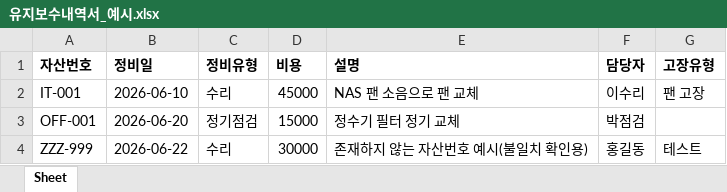
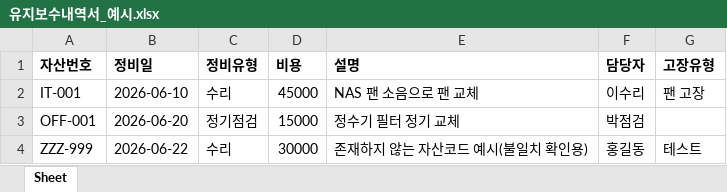
Before and after one commit to GNSOFT-Internship/Assistant-Project, an Excel workbook: frontend/public/templates/유지보수내역서_예시.xlsx, sheet Sheet, drawn as a sheet; values as stored, in another font and other column widths than the file's, no borders; the diff names each change by its address in the sheet, - before the commit and + after, or states it on an @@ line.

```diff
--- a/frontend/public/templates/유지보수내역서_예시.xlsx (sheet Sheet)
+++ b/frontend/public/templates/유지보수내역서_예시.xlsx (sheet Sheet)
-E4 (설명): 존재하지 않는 자산번호 예시(불일치 확인용)
+E4 (설명): 존재하지 않는 자산코드 예시(불일치 확인용)
```
Also changed, not shown: frontend/public/templates/자산등록_예시.xlsx, 4 other files.
